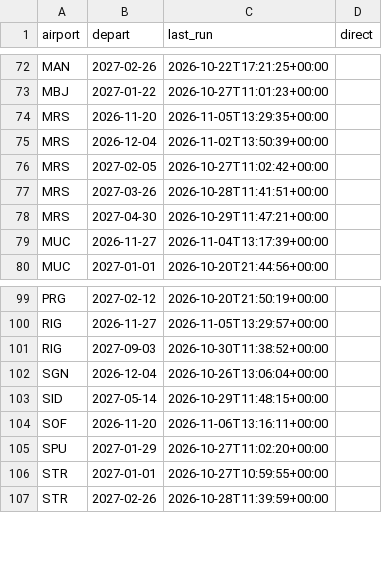
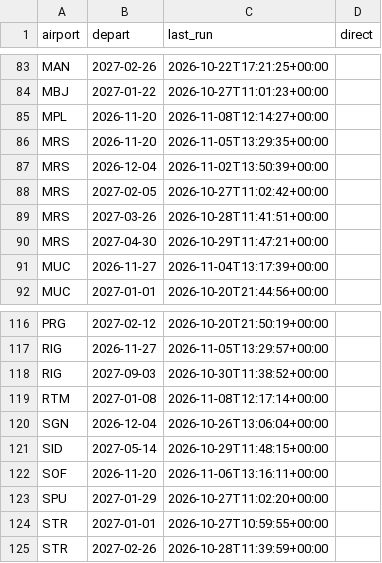
Before and after one commit to clombion/kiz-radar, a CSV file: pipeline/fare_jobs.csv, drawn as a sheet; only a part is shown, gaps mark what is left out; the diff covers the shown part only.

```diff
--- a/pipeline/fare_jobs.csv
+++ b/pipeline/fare_jobs.csv
@@ -73,2 +84,3 @@ MAN,2027-02-26,2026-10-22T17:21:25+00:00,
 MBJ,2027-01-22,2026-10-27T11:01:23+00:00,
+MPL,2026-11-20,2026-11-08T12:14:27+00:00,
 MRS,2026-11-20,2026-11-05T13:29:35+00:00,
@@ -101,2 +118,3 @@ RIG,2026-11-27,2026-11-05T13:29:57+00:00,
 RIG,2027-09-03,2026-10-30T11:38:52+00:00,
+RTM,2027-01-08,2026-11-08T12:17:14+00:00,
 SGN,2026-12-04,2026-10-26T13:06:04+00:00,
```
Also changed, not shown: 18 added rows elsewhere in this file, pipeline/fares.csv.
